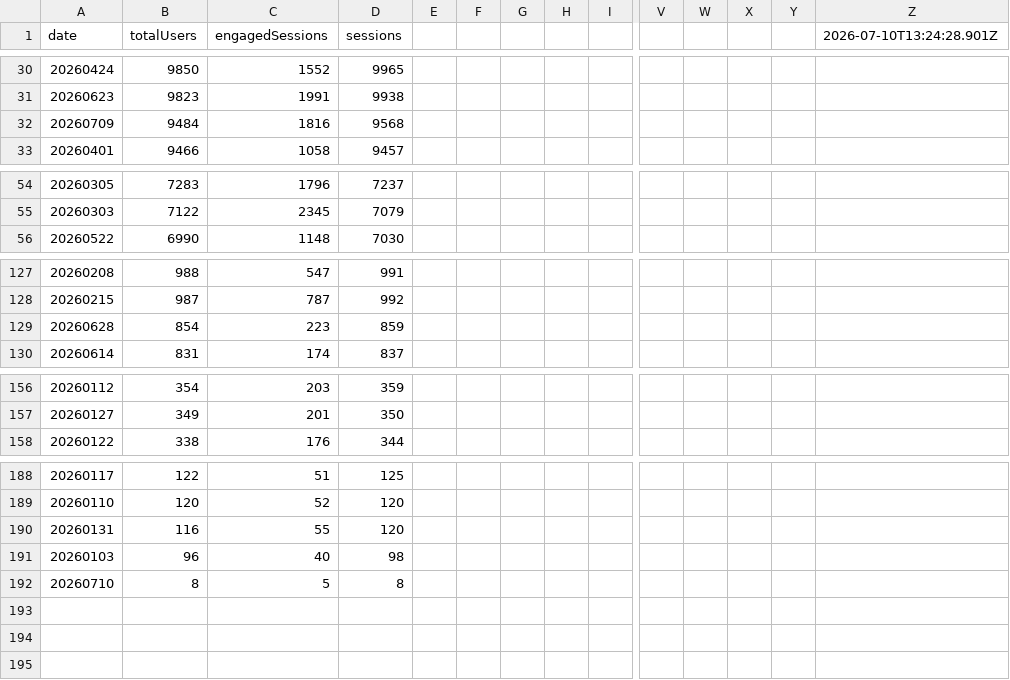
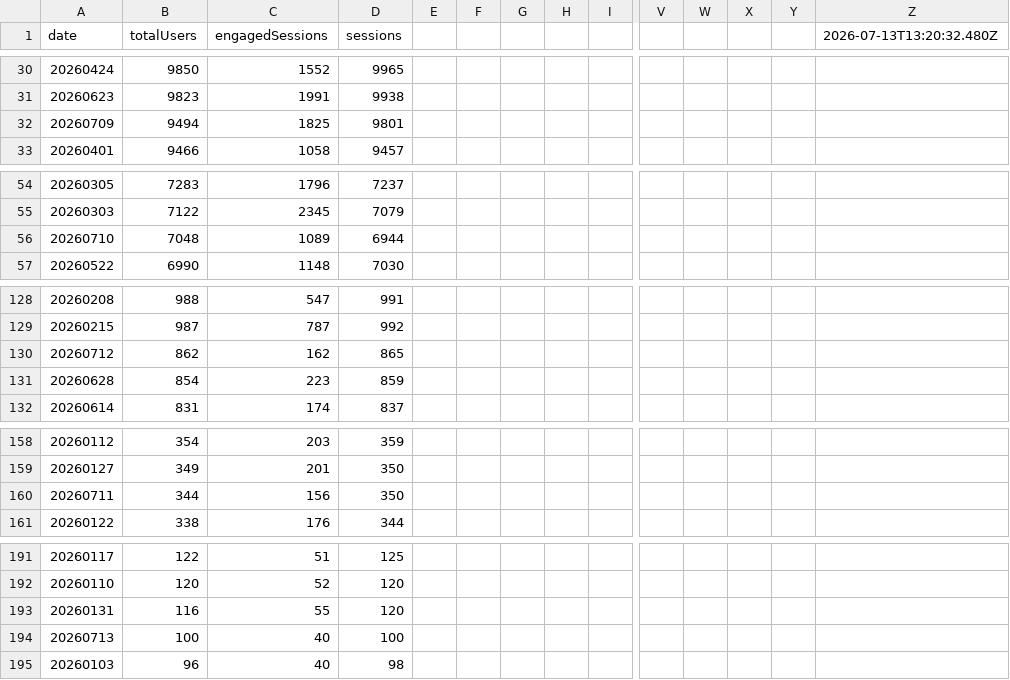
Before and after one commit to UncleAchoo/growth-dashboard, a CSV file: data/GA4 Dashboard Feed - GA4 - File 1 (3).csv, drawn as a sheet; only a part is shown, gaps mark what is left out; removed rows and columns are numbered as before the commit, all else as after; rows hold the shown columns only; the diff names each change by its address in the sheet, - before the commit and + after, or states it on an @@ line.

```diff
--- a/data/GA4 Dashboard Feed - GA4 - File 1 (3).csv
+++ b/data/GA4 Dashboard Feed - GA4 - File 1 (3).csv
-Z1: 2026-07-10T13:24:28.901Z
+Z1: 2026-07-13T13:20:32.480Z
-B32 (totalUsers): 9484
+B32 (totalUsers): 9494
-C32 (engagedSessions): 1816
+C32 (engagedSessions): 1825
-D32 (sessions): 9568
+D32 (sessions): 9801
+row 56: 20260710 | 7048 | 1089 | 6944
+row 130: 20260712 | 862 | 162 | 865
+row 160: 20260711 | 344 | 156 | 350
+row 194: 20260713 | 100 | 40 | 100
-row 192: 20260710 | 8 | 5 | 8
```
Also changed, not shown: data/GA4 Dashboard Feed - GA4 - File 2 (3).csv, data/GA4 Dashboard Feed - GA4 - File 3 (3).csv, 2 other files.
